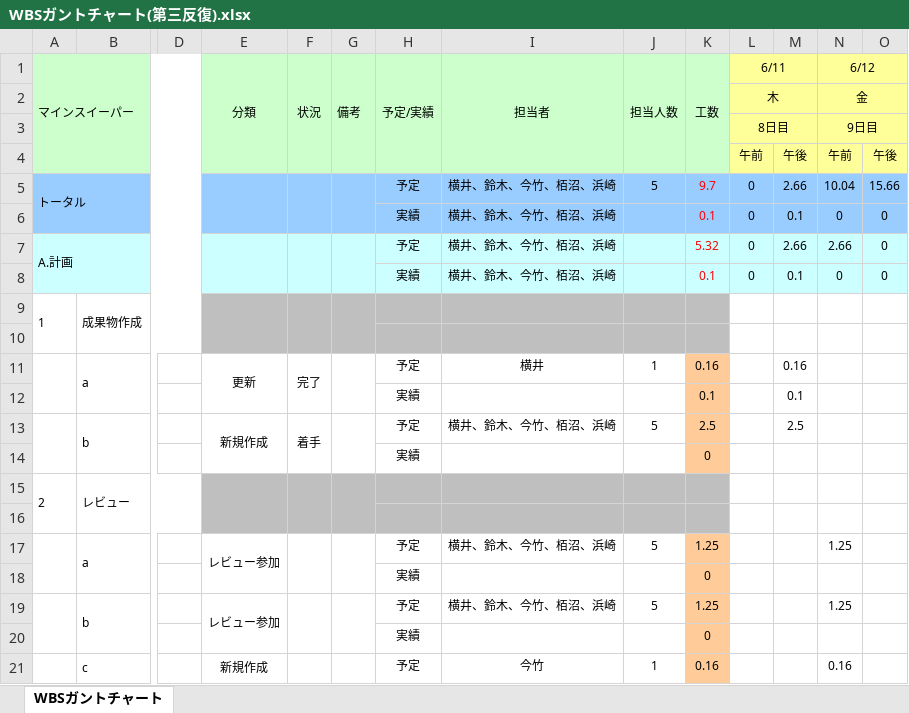
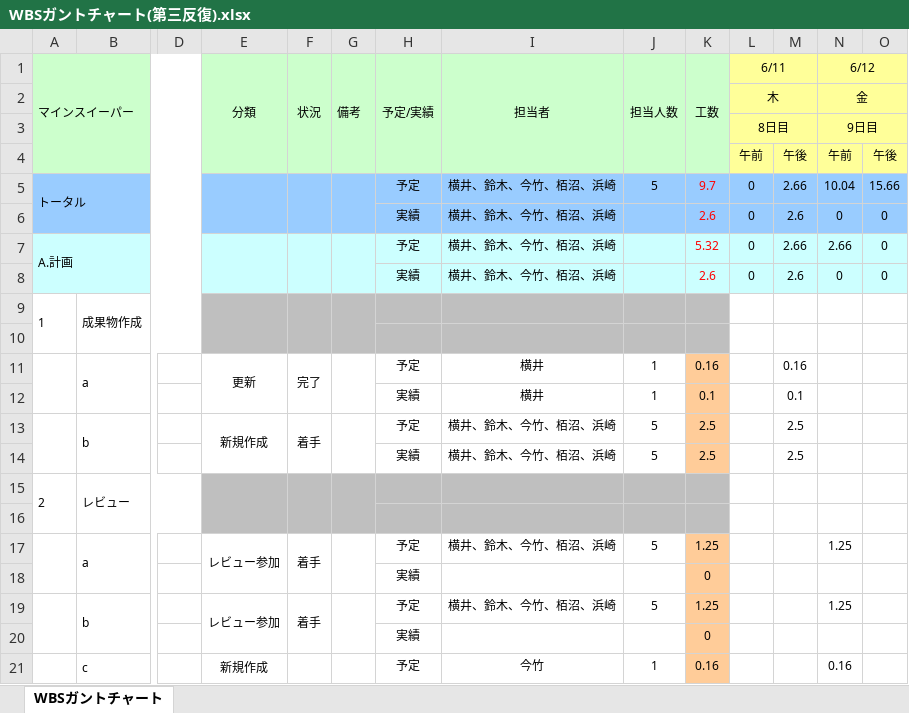
Before and after one commit to Yuma-Hamasaki/zero1_newProject, an Excel workbook: 00_mamagement/WBSガントチャート(第三反復).xlsx, sheet WBSガントチャート, drawn as a sheet; only a part is shown, gaps mark what is left out; values as stored, in another font and other column widths than the file's, no borders; charts and pictures and conditional formats not drawn; removed rows and columns are numbered as before the commit, all else as after; rows hold the shown columns only; the diff names each change by its address in the sheet, - before the commit and + after, or states it on an @@ line.

Commit message:
実績更新

```diff
--- a/00_mamagement/WBSガントチャート(第三反復).xlsx (sheet WBSガントチャート)
+++ b/00_mamagement/WBSガントチャート(第三反復).xlsx (sheet WBSガントチャート)
-K6 (工数): 0.1
+K6 (工数): 2.6
-M6: 0.1
+M6: 2.6
-K8 (工数): 0.1
+K8 (工数): 2.6
-M8: 0.1
+M8: 2.6
-I12 (担当者): (empty)
+I12 (担当者): 横井
-J12 (担当人数): (empty)
+J12 (担当人数): 1
-row 14:  |  |  |  |  |  | 実績 |  |  | 0
+row 14:  |  |  |  |  |  | 実績 | 横井、鈴木、今竹、栢沼、浜崎 | 5 | 2.5 |  | 2.5
-F17 (状況): (empty)
+F17 (状況): 着手
-F19 (状況): (empty)
+F19 (状況): 着手
```
